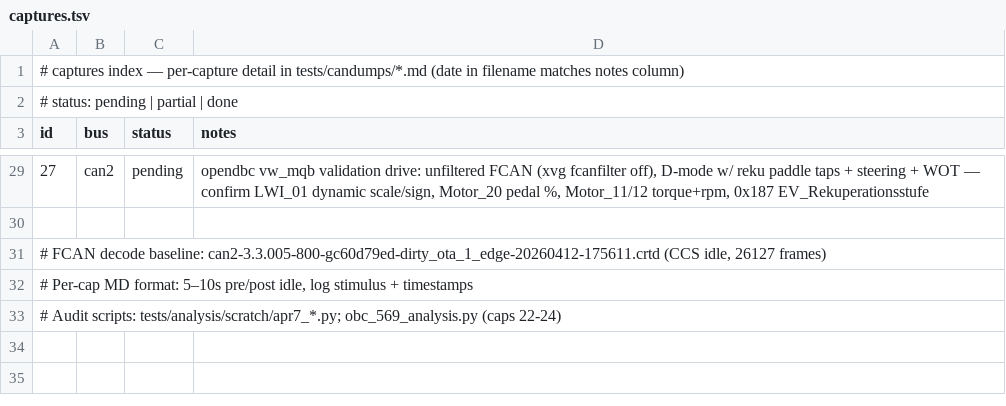
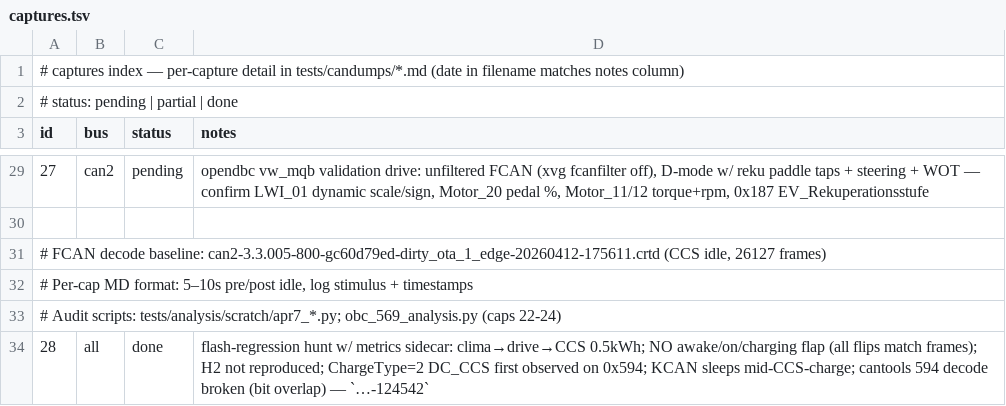
Before and after one commit to openvehicles/Open-Vehicle-Monitoring-System-3, a TSV file: vehicle/OVMS.V3/components/vehicle_vwegolf/docs/captures.tsv, drawn as a sheet; only a part is shown, gaps mark what is left out; the diff names each change by its address in the sheet, - before the commit and + after, or states it on an @@ line.

```diff
--- a/vehicle/OVMS.V3/components/vehicle_vwegolf/docs/captures.tsv
+++ b/vehicle/OVMS.V3/components/vehicle_vwegolf/docs/captures.tsv
+row 34: 28 | all | done | flash-regression hunt w/ metrics sidecar: clima→drive→CCS 0.5kWh; NO awake/on/charging flap (all flips match frames); H2 not reproduced; ChargeType=2 DC_CCS first observed on 0x594; KCAN sleeps mid-CCS-charge; cantools 594 decode broken (bit overlap) — `…-124542`
```
Also changed, not shown: 3 other files.
